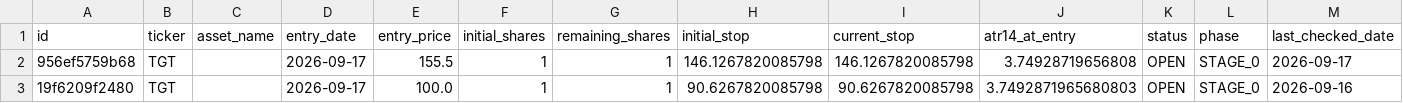
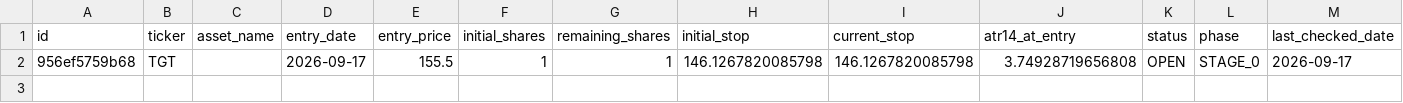
Before and after one commit to notepro8318-oss/-, a CSV file: topdown-strategy/quant_system/trade_journal.csv, drawn as a sheet; only a part is shown; rows hold the shown columns only; the diff names each change by its address in the sheet, - before the commit and + after, or states it on an @@ line.

Commit message:
Delete trade 19f6209f2480

```diff
--- a/topdown-strategy/quant_system/trade_journal.csv
+++ b/topdown-strategy/quant_system/trade_journal.csv
-row 3: 19f6209f2480 | TGT |  | 2026-09-17 | 100.0 | 1 | 1 | 90.6267820085798 | 90.6267820085798 | 3.7492871965680803 | OPEN | STAGE_0 | 2026-09-16
```
